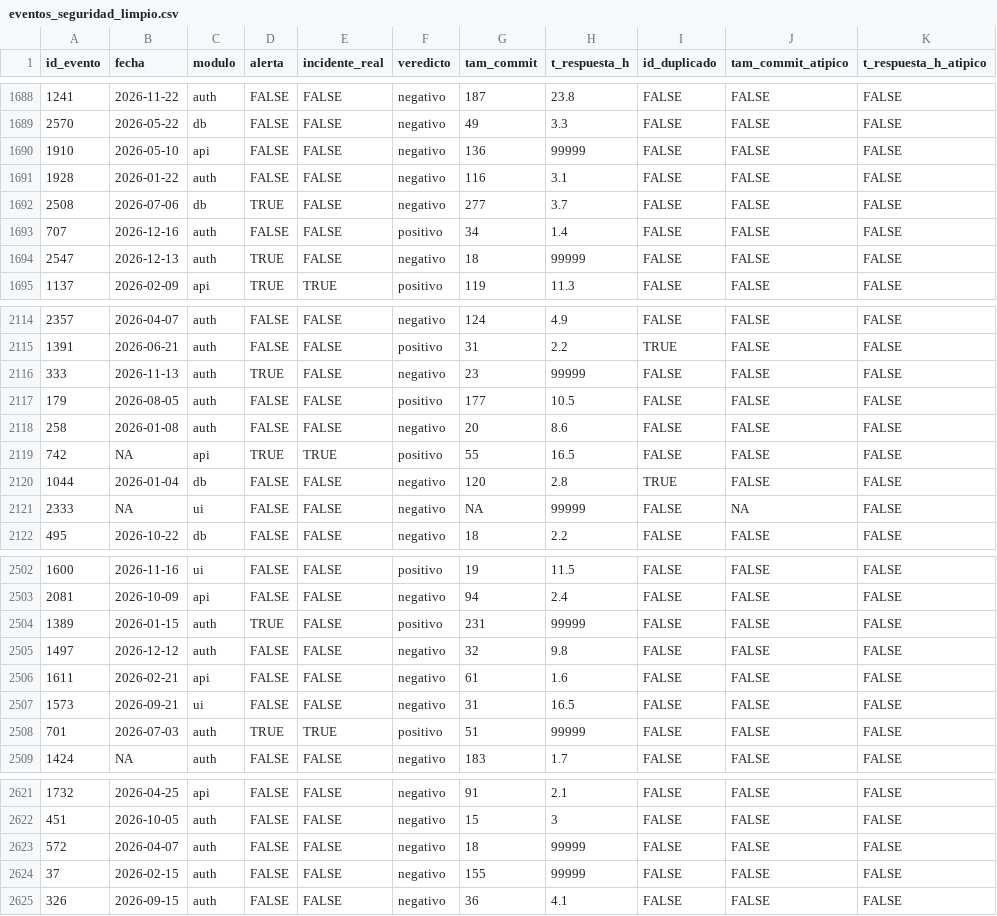
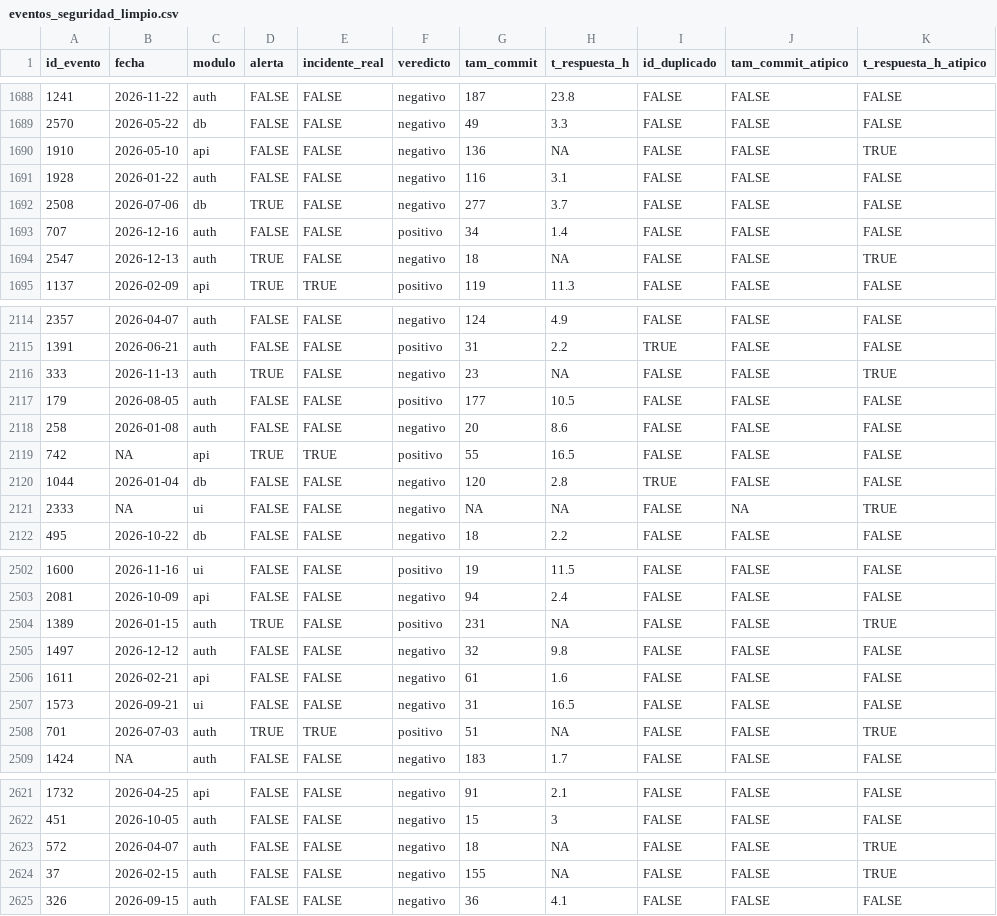
Before and after one commit to frankodiazDev/ProyectoFV2, a CSV file: datos/procesados/eventos_seguridad_limpio.csv, drawn as a sheet; only a part is shown, gaps mark what is left out; the diff covers the shown part only.

```diff
--- a/datos/procesados/eventos_seguridad_limpio.csv
+++ b/datos/procesados/eventos_seguridad_limpio.csv
@@ -1689,3 +1689,3 @@ id_evento,fecha,modulo,alerta,incidente_real,veredicto,tam_commit,t_respuesta_h,
 2570,2026-05-22,db,FALSE,FALSE,negativo,49,3.3,FALSE,FALSE,FALSE
-1910,2026-05-10,api,FALSE,FALSE,negativo,136,99999,FALSE,FALSE,FALSE
+1910,2026-05-10,api,FALSE,FALSE,negativo,136,NA,FALSE,FALSE,TRUE
 1928,2026-01-22,auth,FALSE,FALSE,negativo,116,3.1,FALSE,FALSE,FALSE
@@ -1693,3 +1693,3 @@ id_evento,fecha,modulo,alerta,incidente_real,veredicto,tam_commit,t_respuesta_h,
 707,2026-12-16,auth,FALSE,FALSE,positivo,34,1.4,FALSE,FALSE,FALSE
-2547,2026-12-13,auth,TRUE,FALSE,negativo,18,99999,FALSE,FALSE,FALSE
+2547,2026-12-13,auth,TRUE,FALSE,negativo,18,NA,FALSE,FALSE,TRUE
 1137,2026-02-09,api,TRUE,TRUE,positivo,119,11.3,FALSE,FALSE,FALSE
@@ -2115,3 +2115,3 @@ id_evento,fecha,modulo,alerta,incidente_real,veredicto,tam_commit,t_respuesta_h,
 1391,2026-06-21,auth,FALSE,FALSE,positivo,31,2.2,TRUE,FALSE,FALSE
-333,2026-11-13,auth,TRUE,FALSE,negativo,23,99999,FALSE,FALSE,FALSE
+333,2026-11-13,auth,TRUE,FALSE,negativo,23,NA,FALSE,FALSE,TRUE
 179,2026-08-05,auth,FALSE,FALSE,positivo,177,10.5,FALSE,FALSE,FALSE
@@ -2120,3 +2120,3 @@ id_evento,fecha,modulo,alerta,incidente_real,veredicto,tam_commit,t_respuesta_h,
 1044,2026-01-04,db,FALSE,FALSE,negativo,120,2.8,TRUE,FALSE,FALSE
-2333,NA,ui,FALSE,FALSE,negativo,NA,99999,FALSE,NA,FALSE
+2333,NA,ui,FALSE,FALSE,negativo,NA,NA,FALSE,NA,TRUE
 495,2026-10-22,db,FALSE,FALSE,negativo,18,2.2,FALSE,FALSE,FALSE
@@ -2503,3 +2503,3 @@ id_evento,fecha,modulo,alerta,incidente_real,veredicto,tam_commit,t_respuesta_h,
 2081,2026-10-09,api,FALSE,FALSE,negativo,94,2.4,FALSE,FALSE,FALSE
-1389,2026-01-15,auth,TRUE,FALSE,positivo,231,99999,FALSE,FALSE,FALSE
+1389,2026-01-15,auth,TRUE,FALSE,positivo,231,NA,FALSE,FALSE,TRUE
 1497,2026-12-12,auth,FALSE,FALSE,negativo,32,9.8,FALSE,FALSE,FALSE
@@ -2507,3 +2507,3 @@ id_evento,fecha,modulo,alerta,incidente_real,veredicto,tam_commit,t_respuesta_h,
 1573,2026-09-21,ui,FALSE,FALSE,negativo,31,16.5,FALSE,FALSE,FALSE
-701,2026-07-03,auth,TRUE,TRUE,positivo,51,99999,FALSE,FALSE,FALSE
+701,2026-07-03,auth,TRUE,TRUE,positivo,51,NA,FALSE,FALSE,TRUE
 1424,NA,auth,FALSE,FALSE,negativo,183,1.7,FALSE,FALSE,FALSE
@@ -2622,4 +2622,4 @@ id_evento,fecha,modulo,alerta,incidente_real,veredicto,tam_commit,t_respuesta_h,
 451,2026-10-05,auth,FALSE,FALSE,negativo,15,3,FALSE,FALSE,FALSE
-572,2026-04-07,auth,FALSE,FALSE,negativo,18,99999,FALSE,FALSE,FALSE
-37,2026-02-15,auth,FALSE,FALSE,negativo,155,99999,FALSE,FALSE,FALSE
+572,2026-04-07,auth,FALSE,FALSE,negativo,18,NA,FALSE,FALSE,TRUE
+37,2026-02-15,auth,FALSE,FALSE,negativo,155,NA,FALSE,FALSE,TRUE
 326,2026-09-15,auth,FALSE,FALSE,negativo,36,4.1,FALSE,FALSE,FALSE
```
Also changed, not shown: 112 edited cells elsewhere in this file, 8 other files.
